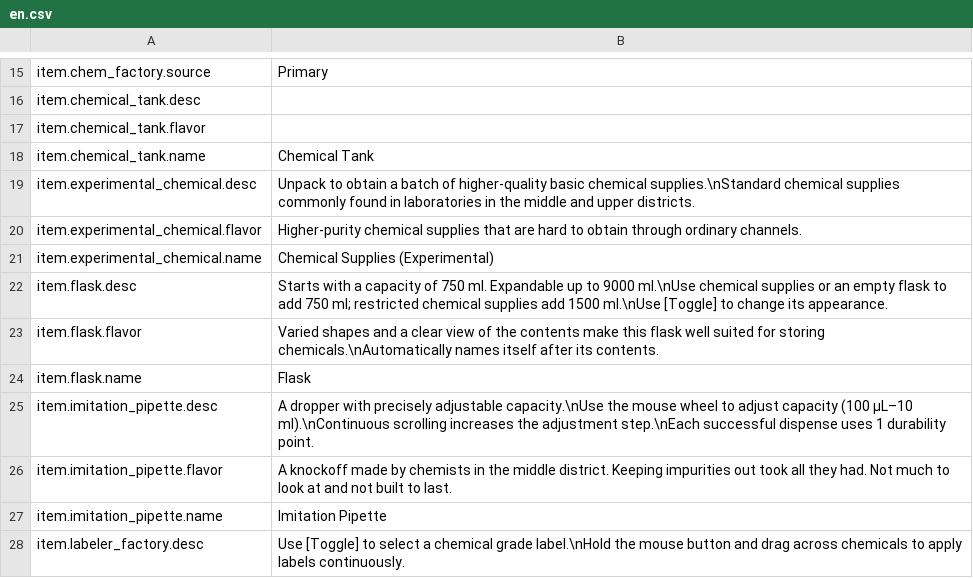
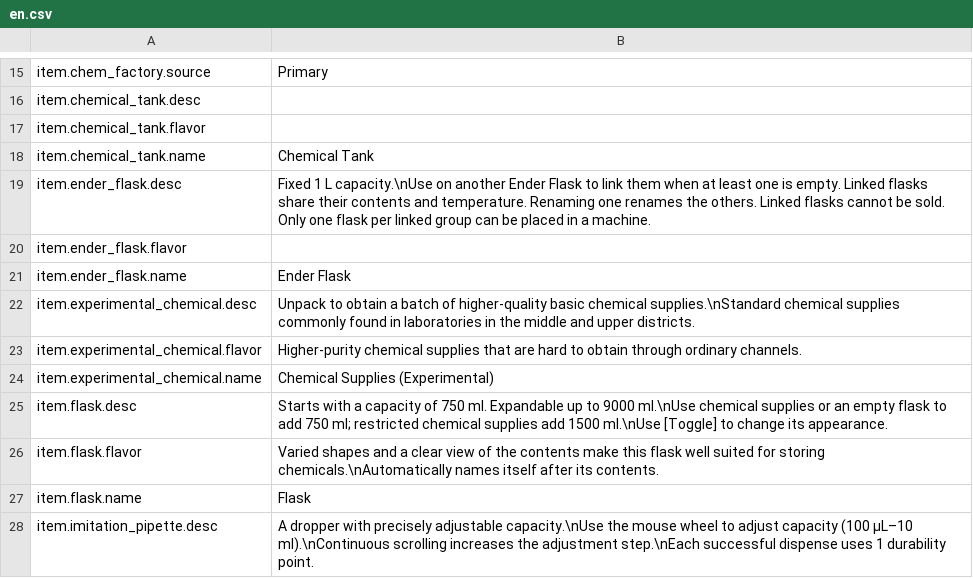
Before and after one commit to EikoocS/RefinedChemistry, a CSV file: Localization/en.csv, drawn as a sheet; only a part is shown, gaps mark what is left out; the shorter side is filled out with more unchanged rows.

Commit message:
Add linked Ender Flask

```diff
--- a/Localization/en.csv
+++ b/Localization/en.csv
@@ -18,2 +18,5 @@ item.chemical_tank.flavor,
 item.chemical_tank.name,Chemical Tank
+item.ender_flask.desc,Fixed 1 L capacity.\nUse on another Ender Flask to link them when at least one is empty. Linked flasks share their contents and temperature. Renaming one renames the others. Linked flasks cannot be sold. Only one flask per linked group can be placed in a machine.
+item.ender_flask.flavor,
+item.ender_flask.name,Ender Flask
 item.experimental_chemical.desc,Unpack to obtain a batch of higher-quality basic chemical supplies.\nStandard chemical supplies commonly found in laboratories in the middle and upper districts.
```
Also changed, not shown: Localization/zh.csv, 24 other files.
